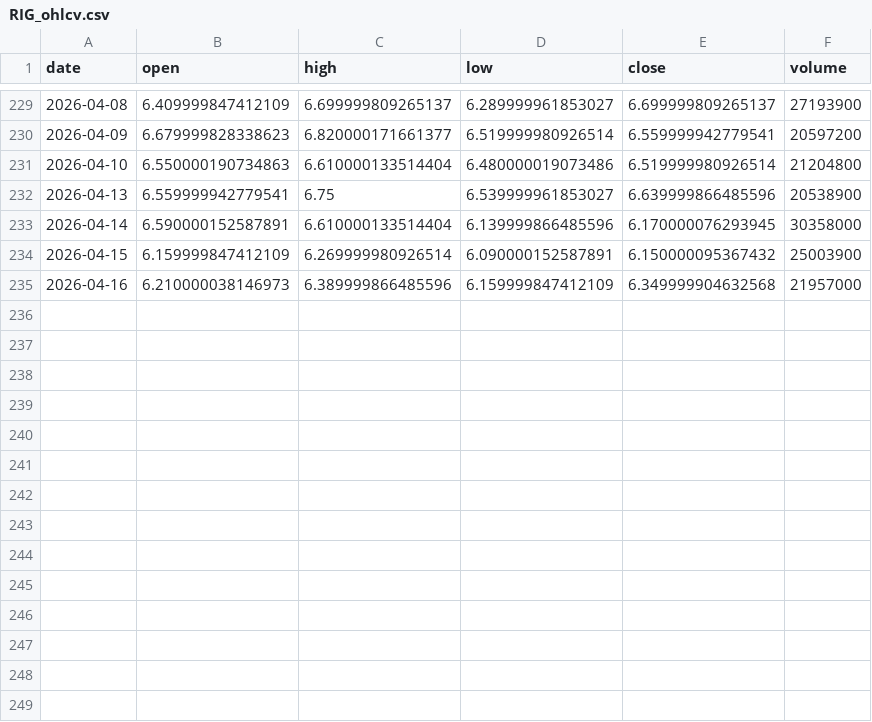
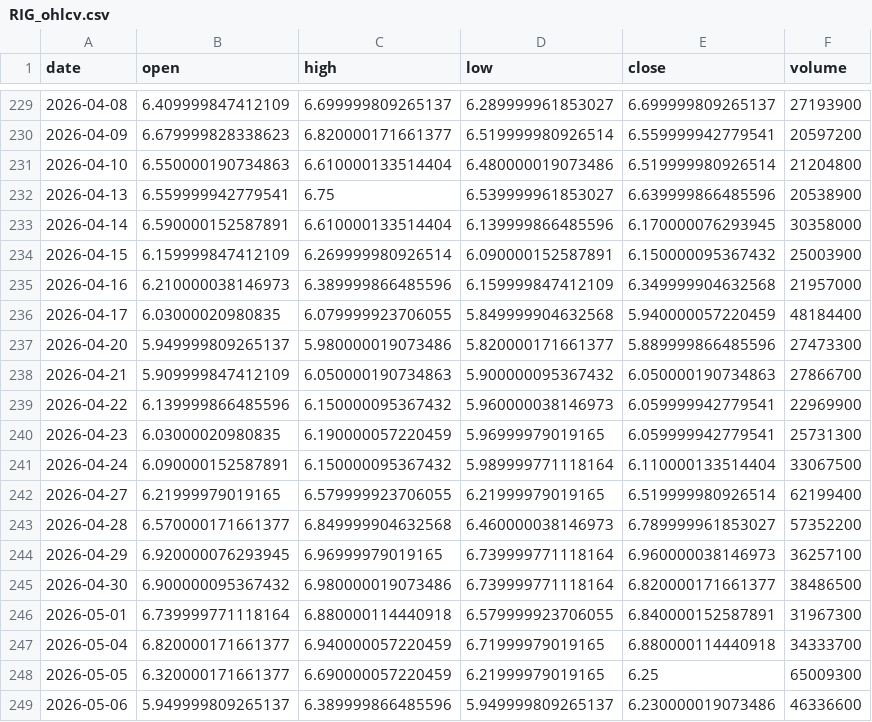
Before and after one commit to vamseeachanta/assethold, a CSV file: data/stocks/cache/RIG_ohlcv.csv, drawn as a sheet; only a part is shown, gaps mark what is left out.

```diff
--- a/data/stocks/cache/RIG_ohlcv.csv
+++ b/data/stocks/cache/RIG_ohlcv.csv
@@ -235 +235,15 @@ date,open,high,low,close,volume
 2026-04-16,6.210000038146973,6.389999866485596,6.159999847412109,6.349999904632568,21957000
+2026-04-17,6.03000020980835,6.079999923706055,5.849999904632568,5.940000057220459,48184400
+2026-04-20,5.949999809265137,5.980000019073486,5.820000171661377,5.889999866485596,27473300
+2026-04-21,5.909999847412109,6.050000190734863,5.900000095367432,6.050000190734863,27866700
+2026-04-22,6.139999866485596,6.150000095367432,5.960000038146973,6.059999942779541,22969900
+2026-04-23,6.03000020980835,6.190000057220459,5.96999979019165,6.059999942779541,25731300
+2026-04-24,6.090000152587891,6.150000095367432,5.989999771118164,6.110000133514404,33067500
+2026-04-27,6.21999979019165,6.579999923706055,6.21999979019165,6.519999980926514,62199400
+2026-04-28,6.570000171661377,6.849999904632568,6.460000038146973,6.789999961853027,57352200
+2026-04-29,6.920000076293945,6.96999979019165,6.739999771118164,6.960000038146973,36257100
+2026-04-30,6.900000095367432,6.980000019073486,6.739999771118164,6.820000171661377,38486500
+2026-05-01,6.739999771118164,6.880000114440918,6.579999923706055,6.840000152587891,31967300
+2026-05-04,6.820000171661377,6.940000057220459,6.71999979019165,6.880000114440918,34333700
+2026-05-05,6.320000171661377,6.690000057220459,6.21999979019165,6.25,65009300
+2026-05-06,5.949999809265137,6.389999866485596,5.949999809265137,6.230000019073486,46336600
```
Also changed, not shown: data/stocks/cache/AAPL_ohlcv.csv, data/stocks/cache/BRK-B_ohlcv.csv, 38 other files.
